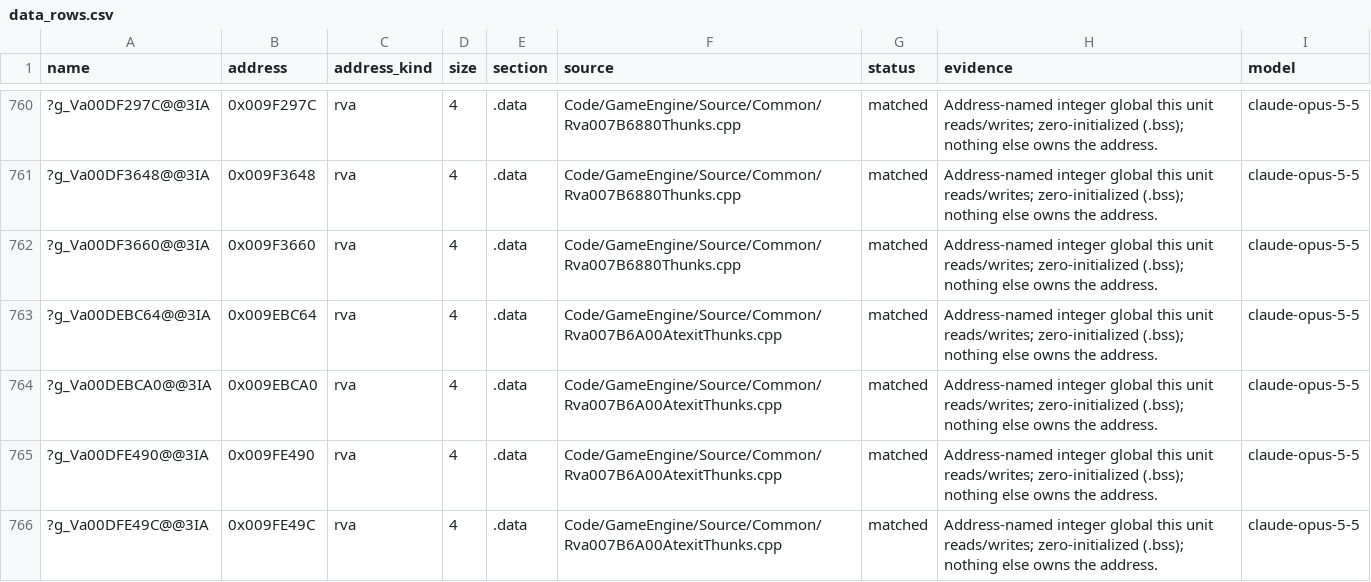
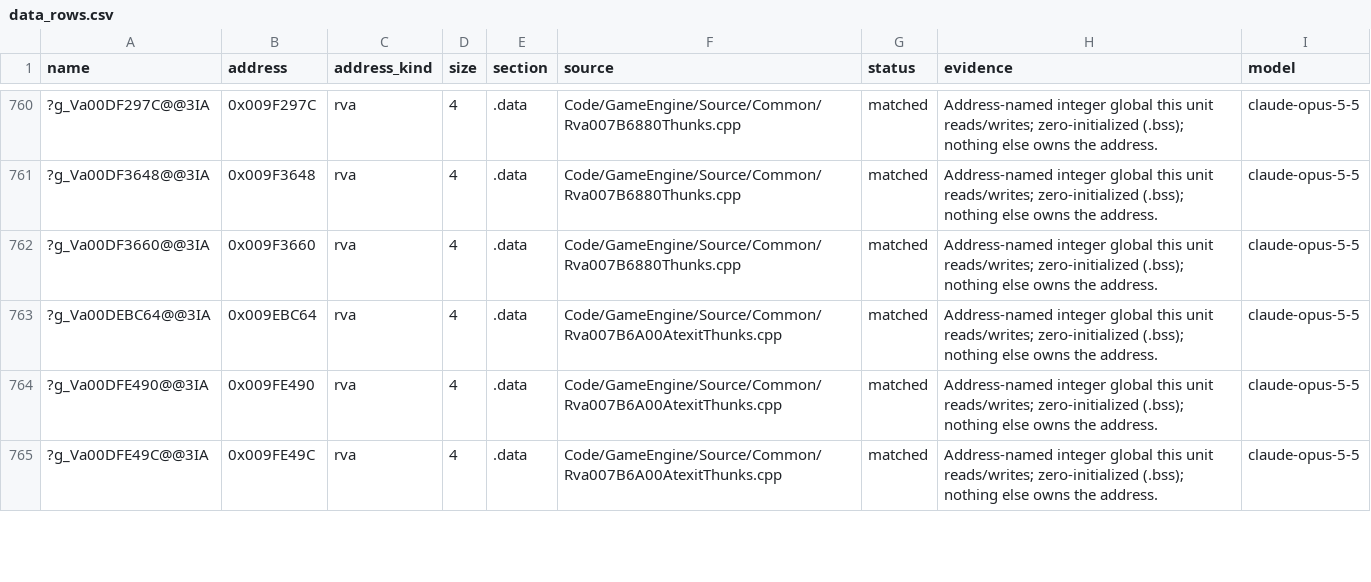
Before and after one commit to McMickey93/Open-BFME-2, a CSV file: reverse/data_rows.csv, drawn as a sheet; only a part is shown, gaps mark what is left out; the diff names each change by its address in the sheet, - before the commit and + after, or states it on an @@ line.

```diff
--- a/reverse/data_rows.csv
+++ b/reverse/data_rows.csv
-row 764: ?g_Va00DEBCA0@@3IA | 0x009EBCA0 | rva | 4 | .data | Code/GameEngine/Source/Common/Rva007B6A00AtexitThunks.cpp | matched | Address-named integer global this unit reads/writes; zero-initialized (.bss); nothing else owns the address. | claude-opus-5-5
```
Also changed, not shown: 3 other files.
